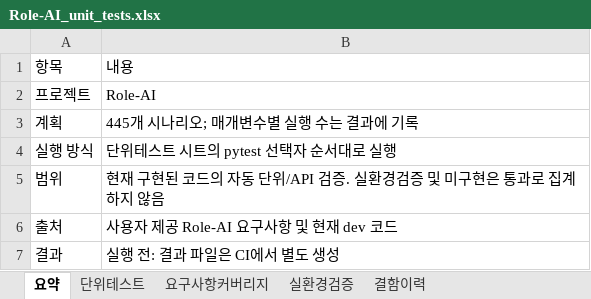
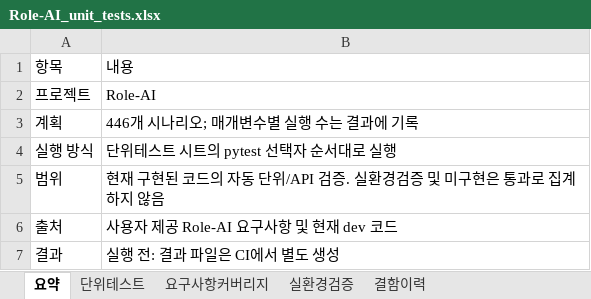
Before and after one commit to wjdwodhks35/Role-AI, an Excel workbook: qa/Role-AI_unit_tests.xlsx, sheet 요약, drawn as a sheet; values as stored, in another font and other column widths than the file's, no borders; the diff names each change by its address in the sheet, - before the commit and + after, or states it on an @@ line.

```diff
--- a/qa/Role-AI_unit_tests.xlsx (sheet 요약)
+++ b/qa/Role-AI_unit_tests.xlsx (sheet 요약)
-B3: 445개 시나리오; 매개변수별 실행 수는 결과에 기록
+B3: 446개 시나리오; 매개변수별 실행 수는 결과에 기록
```
Also changed, not shown: sheet 단위테스트, 6 other files.
